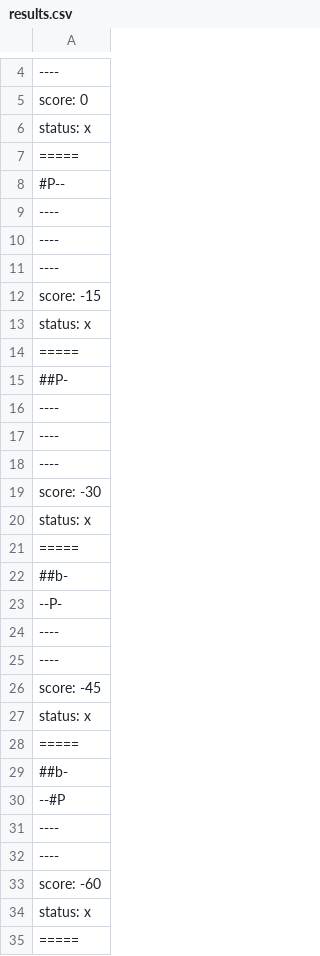
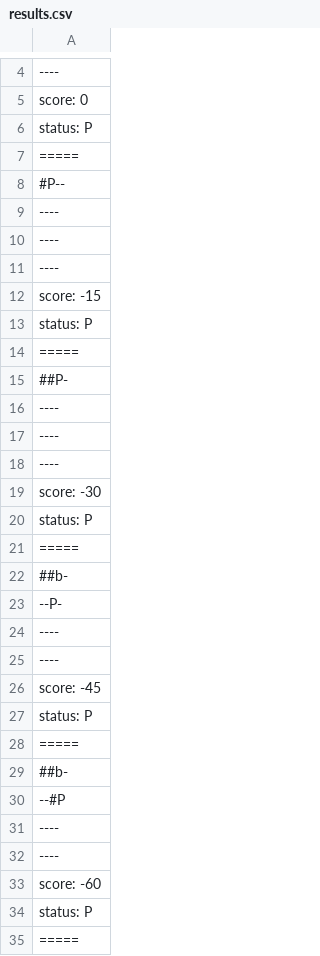
Before and after one commit to isa-e-clara/Lab05-Mundo-de-Wumpus, a CSV file: src/pt/c40task/l05wumpus/results.csv, drawn as a sheet; only a part is shown, gaps mark what is left out; the diff covers the shown part only; the diff names each change by its address in the sheet, - before the commit and + after, or states it on an @@ line.

```diff
--- a/src/pt/c40task/l05wumpus/results.csv
+++ b/src/pt/c40task/l05wumpus/results.csv
-A6: status: x
+A6: status: P
-A13: status: x
+A13: status: P
-A20: status: x
+A20: status: P
-A27: status: x
+A27: status: P
-A34: status: x
+A34: status: P
```
Also changed, not shown: 63 removed rows and 7 edited cells elsewhere in this file, 14 other files.
